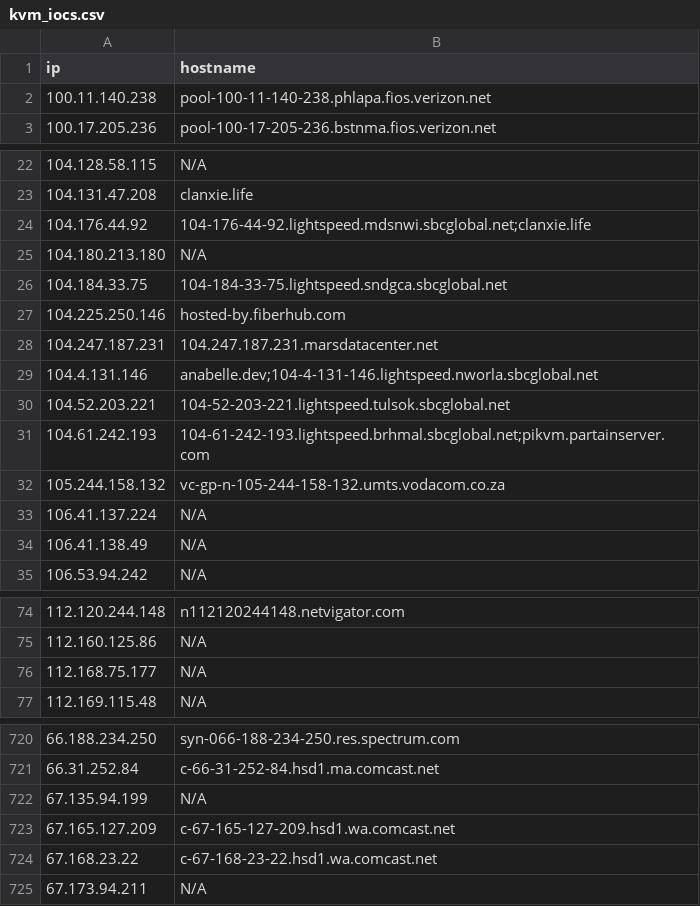
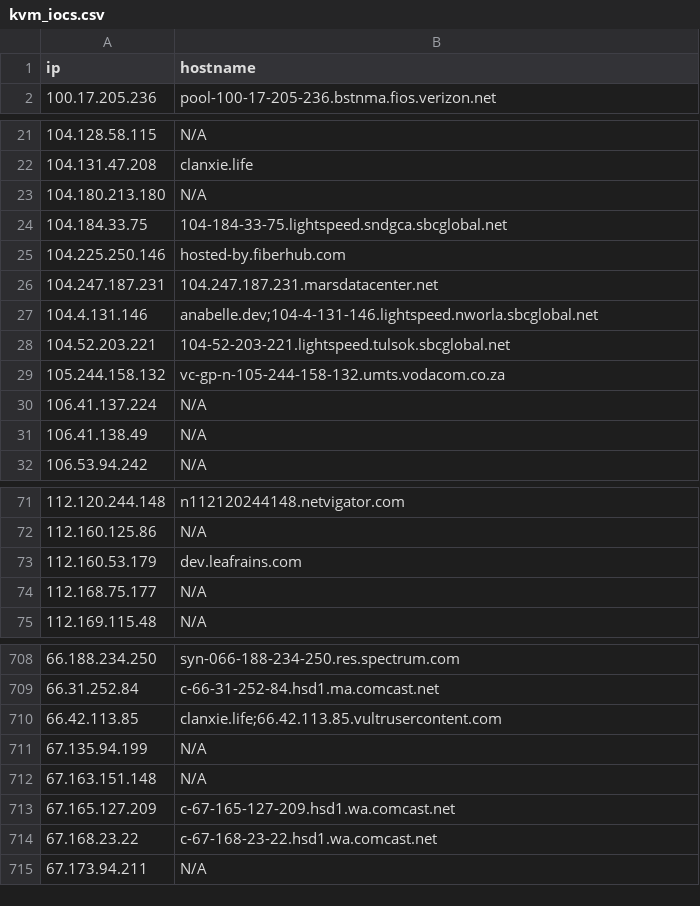
Before and after one commit to u5506878717-glitch/IP-KVM-IPs, a CSV file: kvm_iocs.csv, drawn as a sheet; only a part is shown, gaps mark what is left out; removed rows and columns are numbered as before the commit, all else as after; the diff covers the shown part only; the diff names each change by its address in the sheet, - before the commit and + after, or states it on an @@ line.

```diff
--- a/kvm_iocs.csv
+++ b/kvm_iocs.csv
-row 2: 100.11.140.238 | pool-100-11-140-238.phlapa.fios.verizon.net
-row 24: 104.176.44.92 | 104-176-44-92.lightspeed.mdsnwi.sbcglobal.net;clanxie.life
-row 31: 104.61.242.193 | 104-61-242-193.lightspeed.brhmal.sbcglobal.net;pikvm.partainserver.com
+row 73: 112.160.53.179 | dev.leafrains.com
+row 710: 66.42.113.85 | clanxie.life;66.42.113.85.vultrusercontent.com
+row 712: 67.163.151.148 | N/A
```
Also changed, not shown: 19 added rows and 31 removed rows elsewhere in this file.
